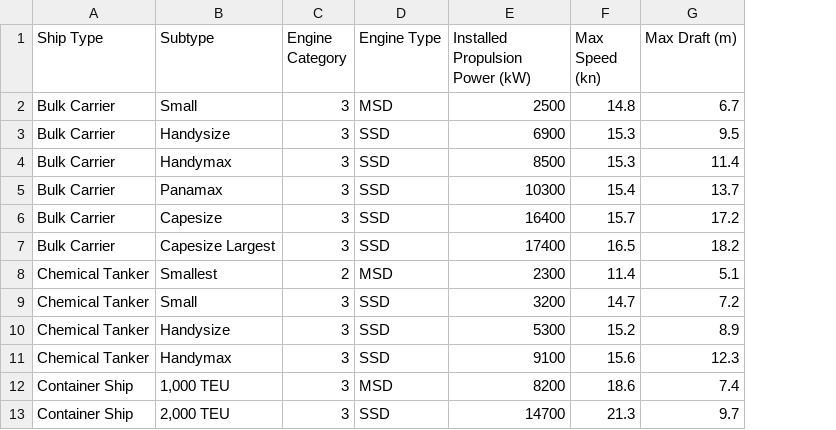
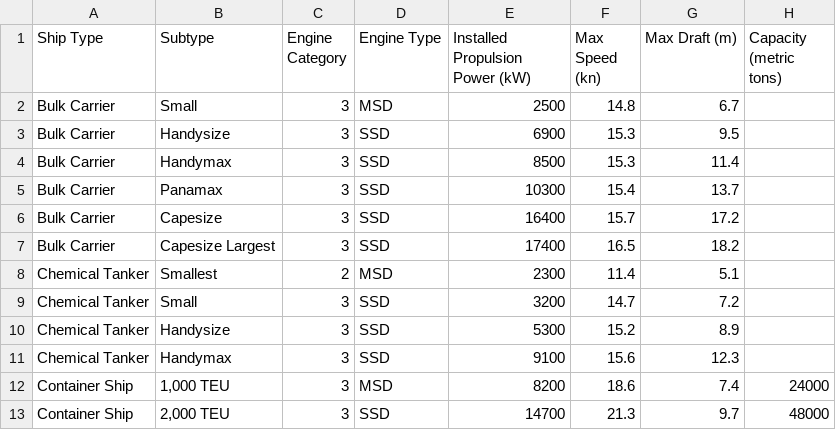
Before and after one commit to FLCAC-admin/uslci-marine, a CSV file: data/engine_characteristics.csv, drawn as a sheet; only a part is shown; the diff names each change by its address in the sheet, - before the commit and + after, or states it on an @@ line.

Commit message:
incorporate capacity and leg specific contexts

```diff
--- a/data/engine_characteristics.csv
+++ b/data/engine_characteristics.csv
+column H (Capacity (metric tons)), rows 12-13: 24000 | 48000
```
Also changed, not shown: 2 other files.
